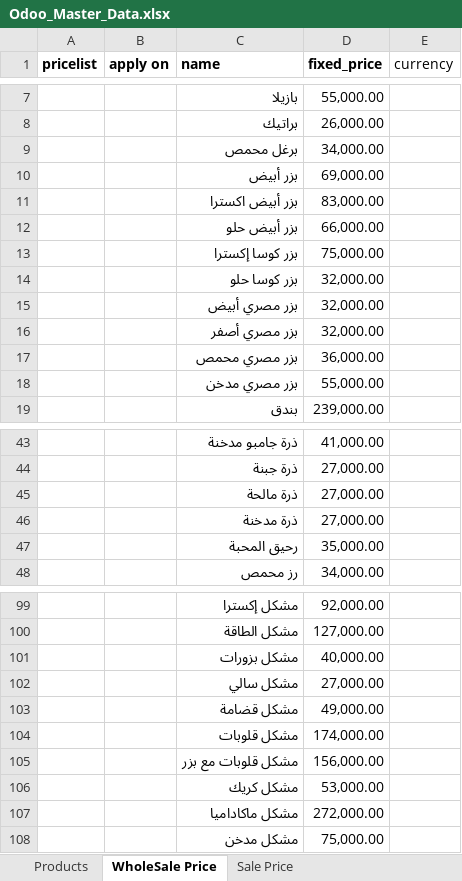
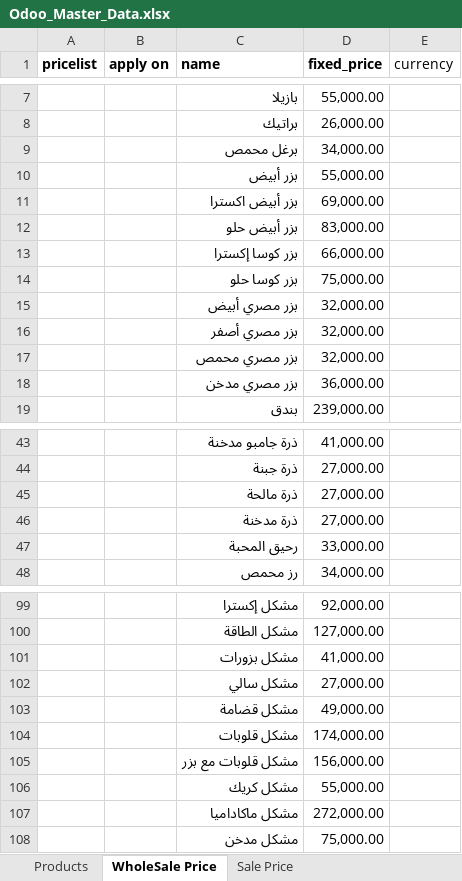
Before and after one commit to GhadirSaleh/odoo-custom, an Excel workbook: Odoo_Master_Data.xlsx, sheet WholeSale Price, drawn as a sheet; only a part is shown, gaps mark what is left out; values as stored, in another font and other column widths than the file's, no borders; the diff names each change by its address in the sheet, - before the commit and + after, or states it on an @@ line.

```diff
--- a/Odoo_Master_Data.xlsx (sheet WholeSale Price)
+++ b/Odoo_Master_Data.xlsx (sheet WholeSale Price)
-D10 (fixed_price): 69,000.00
+D10 (fixed_price): 55,000.00
-D11 (fixed_price): 83,000.00
+D11 (fixed_price): 69,000.00
-D12 (fixed_price): 66,000.00
+D12 (fixed_price): 83,000.00
-D13 (fixed_price): 75,000.00
+D13 (fixed_price): 66,000.00
-D14 (fixed_price): 32,000.00
+D14 (fixed_price): 75,000.00
-D17 (fixed_price): 36,000.00
+D17 (fixed_price): 32,000.00
-D18 (fixed_price): 55,000.00
+D18 (fixed_price): 36,000.00
-D47 (fixed_price): 35,000.00
+D47 (fixed_price): 33,000.00
-D101 (fixed_price): 40,000.00
+D101 (fixed_price): 41,000.00
-D106 (fixed_price): 53,000.00
+D106 (fixed_price): 55,000.00
```
Also changed, not shown: sheet Products, 1 other file.
